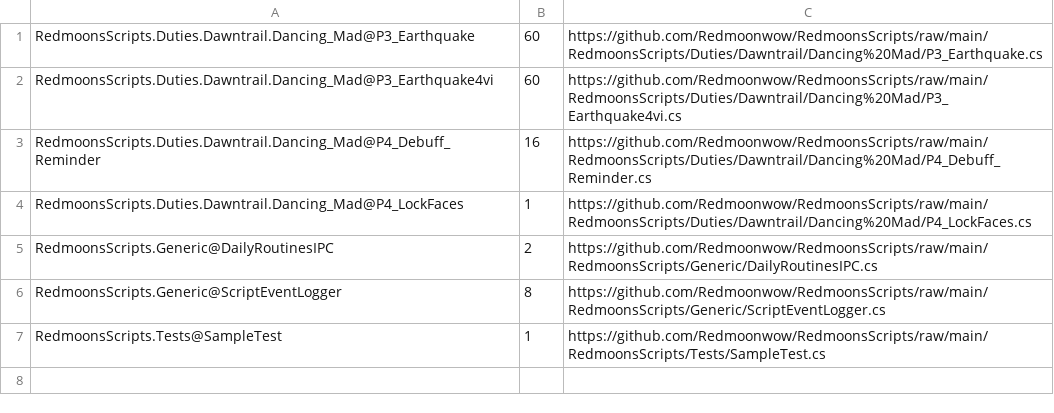
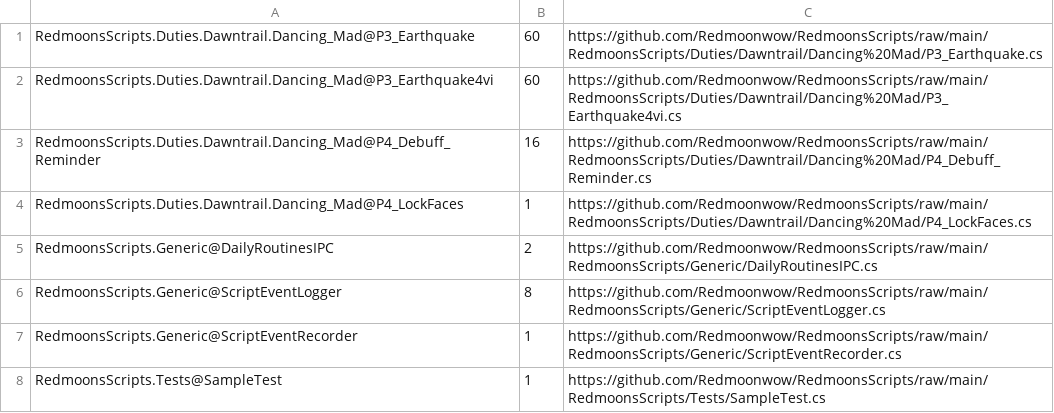
Before and after one commit to Redmoonwow/RedmoonsScripts, a CSV file: RedmoonsScripts/update.csv, drawn as a sheet; the diff names each change by its address in the sheet, - before the commit and + after, or states it on an @@ line.

```diff
--- a/RedmoonsScripts/update.csv
+++ b/RedmoonsScripts/update.csv
+row 7: RedmoonsScripts.Generic@ScriptEventRecorder | 1 | https://github.com/Redmoonwow/RedmoonsScripts/raw/main/RedmoonsScripts/Generic/ScriptEventRecorder.cs
```
